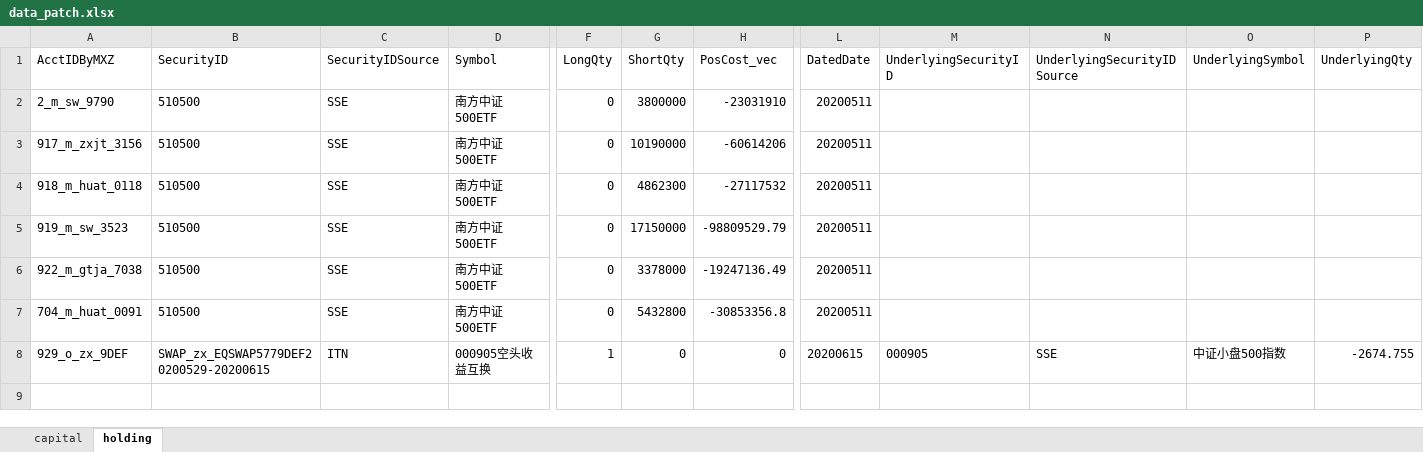
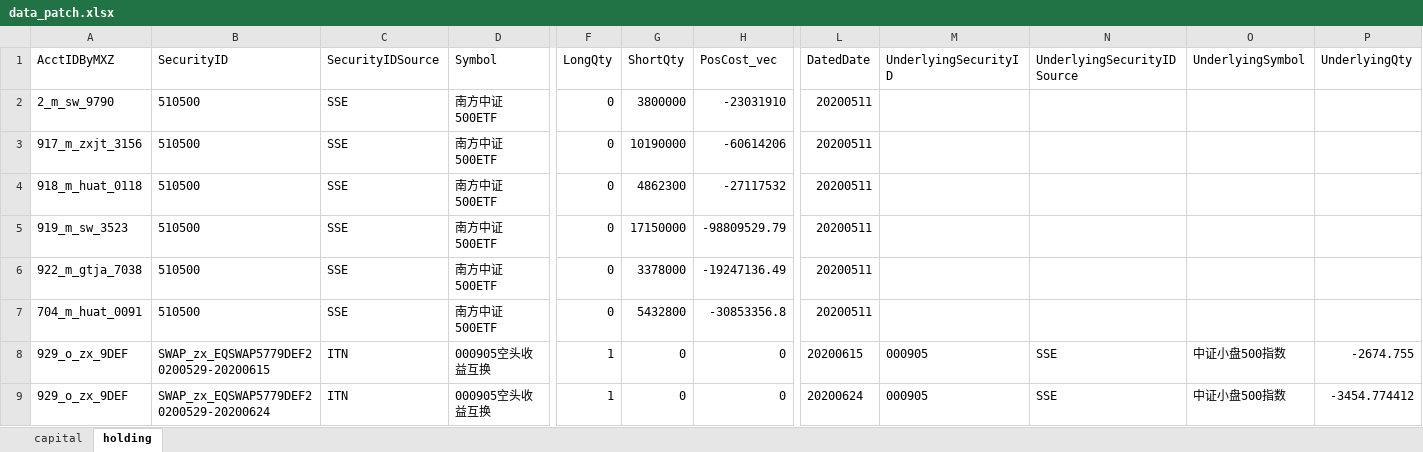
Before and after one commit to Maxincer/trading_plan, an Excel workbook: data/data_patch.xlsx, sheet holding, drawn as a sheet; only a part is shown, gaps mark what is left out; values as stored, in another font and other column widths than the file's, no borders; rows hold the shown columns only; the diff names each change by its address in the sheet, - before the commit and + after, or states it on an @@ line.

```diff
--- a/data/data_patch.xlsx (sheet holding)
+++ b/data/data_patch.xlsx (sheet holding)
+row 9: 929_o_zx_9DEF | SWAP_zx_EQSWAP5779DEF20200529-20200624 | ITN | 000905空头收益互换 | 1 | 0 | 0 | 20200624 | 000905 | SSE | 中证小盘500指数 | -3454.774412
```
Also changed, not shown: data/basic_info.xlsx, 1 other file.
